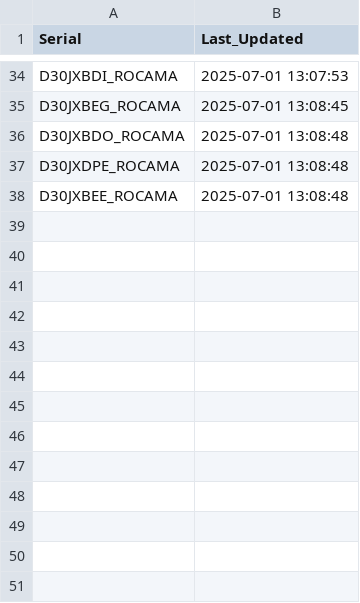
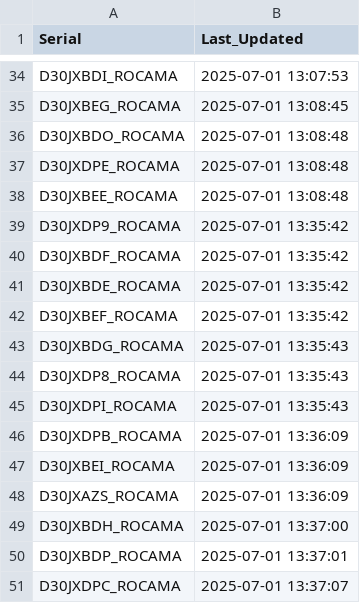
Before and after one commit to gganada/Huenit_update_repo, a CSV file: logs/device_log.csv, drawn as a sheet; only a part is shown, gaps mark what is left out; the diff names each change by its address in the sheet, - before the commit and + after, or states it on an @@ line.

Commit message:
🎯 K210 펌웨어 업데이트 완료 - 총 50개 장치 로그 업데이트

```diff
--- a/logs/device_log.csv
+++ b/logs/device_log.csv
+row 39: D30JXDP9_ROCAMA | 2025-07-01 13:35:42
+row 40: D30JXBDF_ROCAMA | 2025-07-01 13:35:42
+row 41: D30JXBDE_ROCAMA | 2025-07-01 13:35:42
+row 42: D30JXBEF_ROCAMA | 2025-07-01 13:35:42
+row 43: D30JXBDG_ROCAMA | 2025-07-01 13:35:43
+row 44: D30JXDP8_ROCAMA | 2025-07-01 13:35:43
+row 45: D30JXDPI_ROCAMA | 2025-07-01 13:35:43
+row 46: D30JXDPB_ROCAMA | 2025-07-01 13:36:09
+row 47: D30JXBEI_ROCAMA | 2025-07-01 13:36:09
+row 48: D30JXAZS_ROCAMA | 2025-07-01 13:36:09
+row 49: D30JXBDH_ROCAMA | 2025-07-01 13:37:00
+row 50: D30JXBDP_ROCAMA | 2025-07-01 13:37:01
+row 51: D30JXDPC_ROCAMA | 2025-07-01 13:37:07
```
